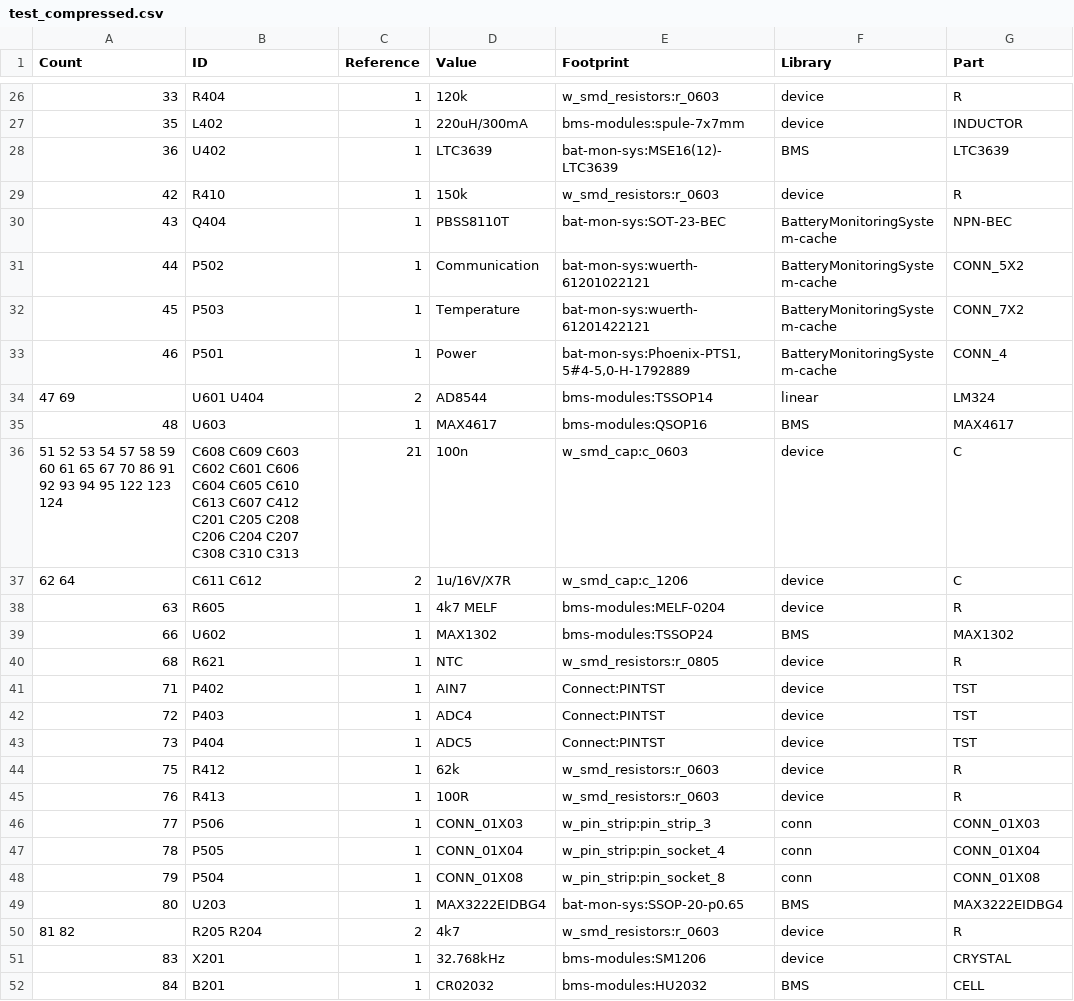
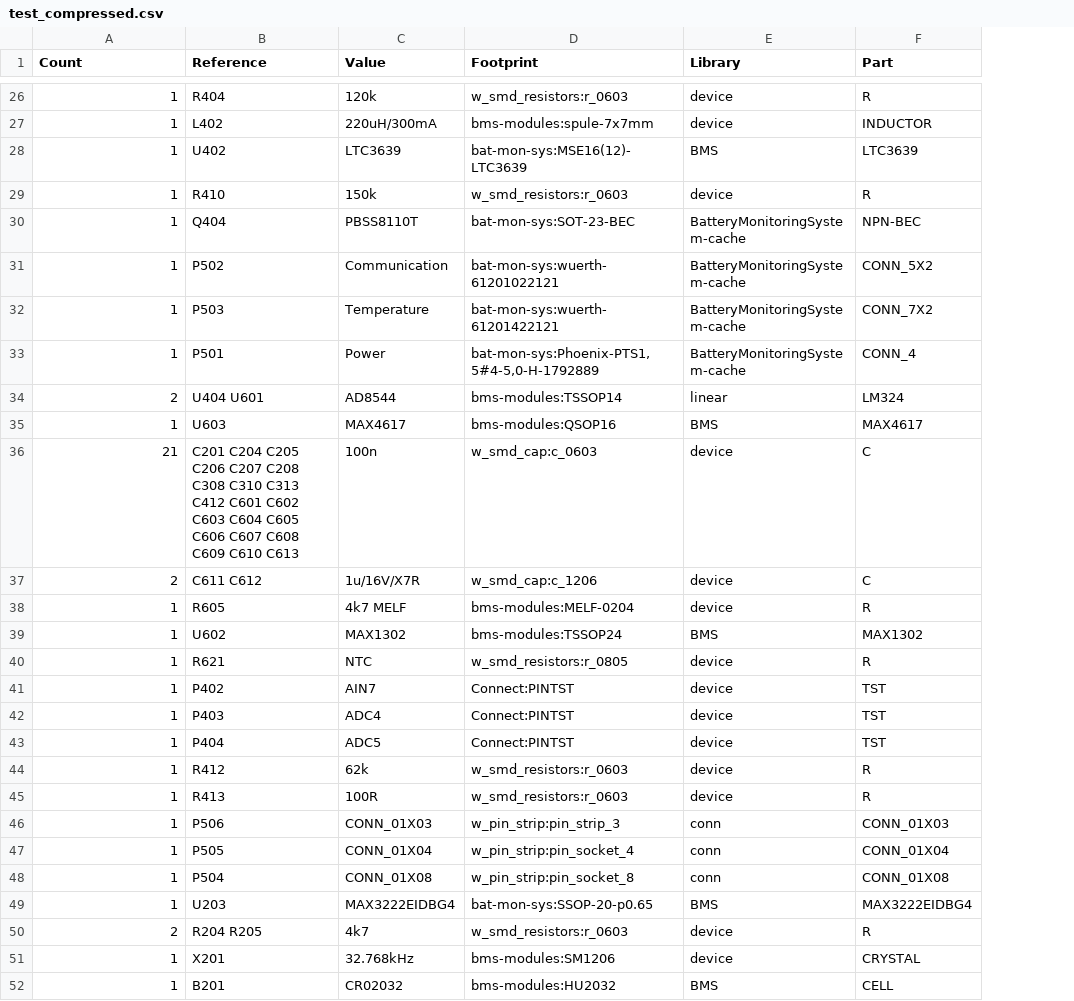
Before and after one commit to KarlZeilhofer/kicad2csvbom, a CSV file: test_compressed.csv, drawn as a sheet; only a part is shown, gaps mark what is left out; removed rows and columns are numbered as before the commit, all else as after; the diff covers the shown part only; the diff names each change by its address in the sheet, - before the commit and + after, or states it on an @@ line.

```diff
--- a/test_compressed.csv
+++ b/test_compressed.csv
-column C (Reference), rows 26-52: 1 | 1 | 1 | 1 | 1 | 1 | 1 | 1 | 2 | 1 | 21 | 2 | 1 | 1 | 1 | 1 | 1 | 1 | 1 | 1 | 1 | 1 | 1 | 1 | 2 | 1 | 1
-B1: ID
+B1: Reference
-A26 (Count): 33
+A26 (Count): 1
-A27 (Count): 35
+A27 (Count): 1
-A28 (Count): 36
+A28 (Count): 1
-A29 (Count): 42
+A29 (Count): 1
-A30 (Count): 43
+A30 (Count): 1
-A31 (Count): 44
+A31 (Count): 1
-A32 (Count): 45
+A32 (Count): 1
-A33 (Count): 46
+A33 (Count): 1
-A34 (Count): 47 69
+A34 (Count): 2
-B34 (Reference): U601 U404
+B34 (Reference): U404 U601
-A35 (Count): 48
+A35 (Count): 1
-A36 (Count): 51 52 53 54 57 58 59 60 61 65 67 70 86 91 92 93 94 95 122 123 124
+A36 (Count): 21
-B36 (Reference): C608 C609 C603 C602 C601 C606 C604 C605 C610 C613 C607 C412 C201 C205 C208 C206 C204 C207 C308 C310 C313
+B36 (Reference): C201 C204 C205 C206 C207 C208 C308 C310 C313 C412 C601 C602 C603 C604 C605 C606 C607 C608 C609 C610 C613
-A37 (Count): 62 64
+A37 (Count): 2
-A38 (Count): 63
+A38 (Count): 1
-A39 (Count): 66
+A39 (Count): 1
-A40 (Count): 68
+A40 (Count): 1
-A41 (Count): 71
+A41 (Count): 1
-A42 (Count): 72
+A42 (Count): 1
-A43 (Count): 73
+A43 (Count): 1
-A44 (Count): 75
+A44 (Count): 1
-A45 (Count): 76
+A45 (Count): 1
-A46 (Count): 77
+A46 (Count): 1
-A47 (Count): 78
+A47 (Count): 1
-A48 (Count): 79
+A48 (Count): 1
-A49 (Count): 80
+A49 (Count): 1
-A50 (Count): 81 82
+A50 (Count): 2
-B50 (Reference): R205 R204
+B50 (Reference): R204 R205
-A51 (Count): 83
+A51 (Count): 1
-A52 (Count): 84
+A52 (Count): 1
```
Also changed, not shown: 1 added row and 58 edited cells elsewhere in this file, 6 other files.
